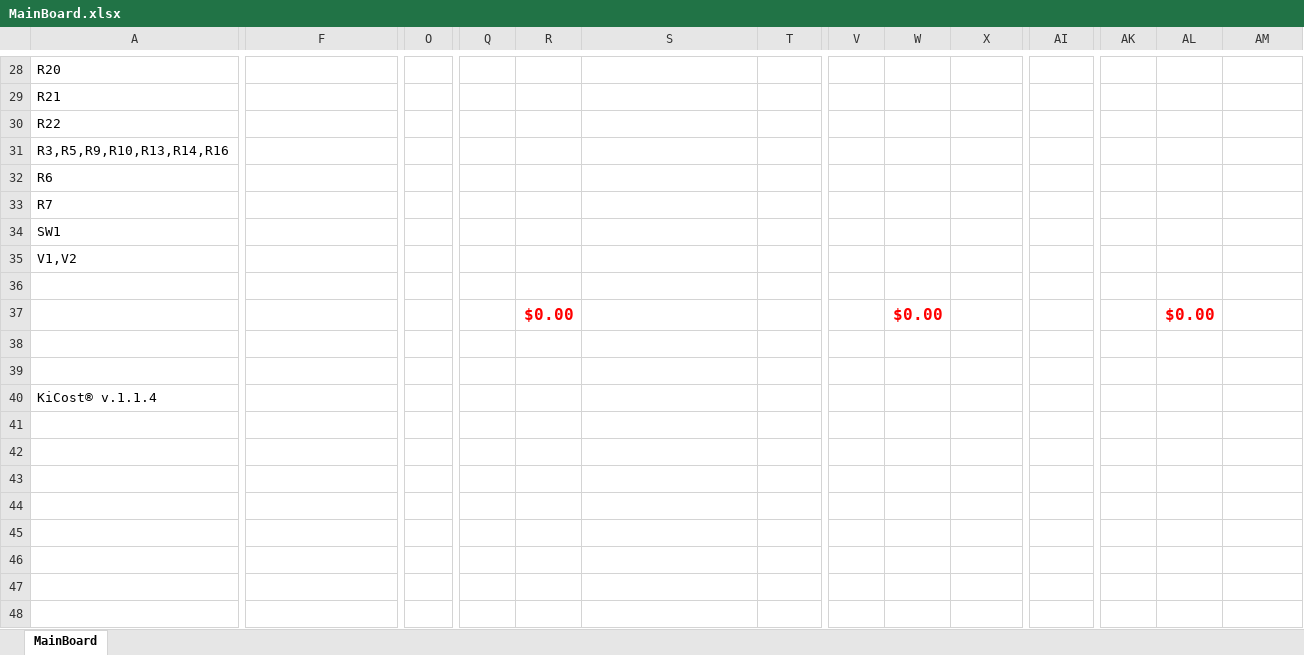
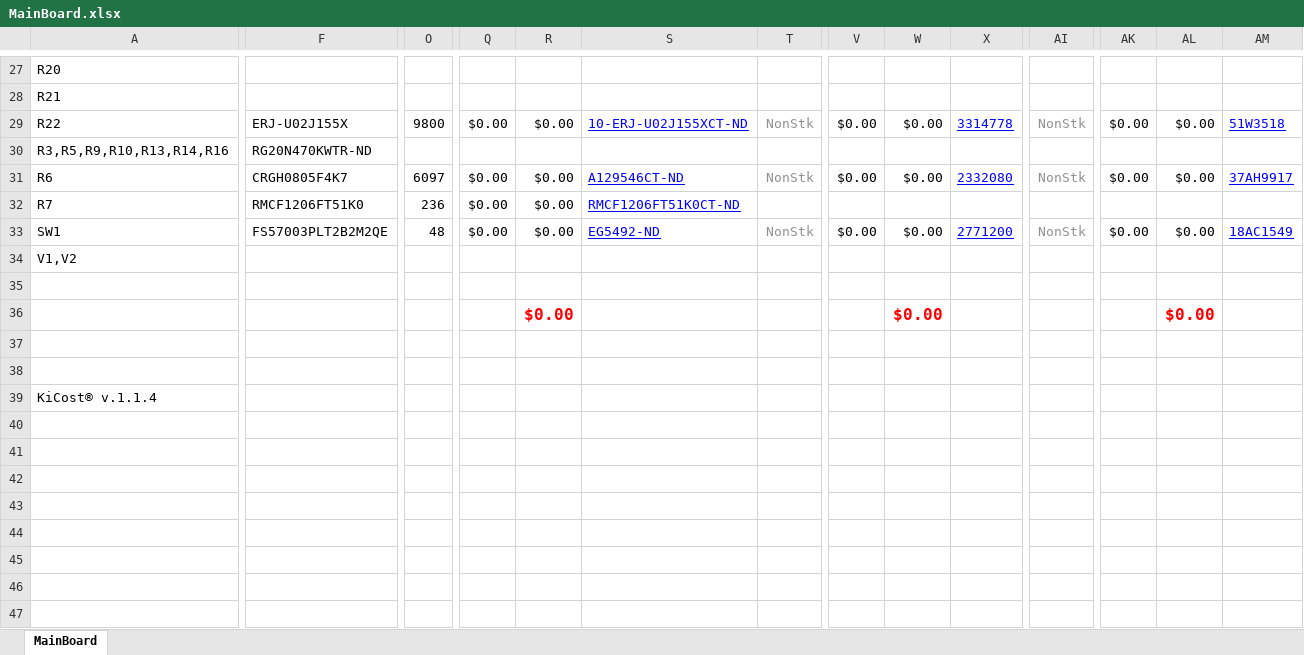
Before and after one commit to j-mcavoy/Screaming-Panda, an Excel workbook: ecad/MainBoard/MainBoard.xlsx, sheet MainBoard, drawn as a sheet; only a part is shown, gaps mark what is left out; the shorter side is filled out with more unchanged rows; values as stored, in another font and other column widths than the file's, no borders; conditional formats not drawn; removed rows and columns are numbered as before the commit, all else as after; rows hold the shown columns only; the diff covers the shown part only; the diff names each change by its address in the sheet, - before the commit and + after, or states it on an @@ line.

```diff
--- a/ecad/MainBoard/MainBoard.xlsx (sheet MainBoard)
+++ b/ecad/MainBoard/MainBoard.xlsx (sheet MainBoard)
-F29: (empty)
+F29: ERJ-U02J155X
-O29: (empty)
+O29: 9800
-Q29: (empty)
+Q29: $0.00
-R29: (empty)
+R29: $0.00
-S29: (empty)
+S29: 10-ERJ-U02J155XCT-ND
-T29: (empty)
+T29: NonStk
-V29: (empty)
+V29: $0.00
-W29: (empty)
+W29: $0.00
-X29: (empty)
+X29: 3314778
-AI29: (empty)
+AI29: NonStk
-AK29: (empty)
+AK29: $0.00
-AL29: (empty)
+AL29: $0.00
-AM29: (empty)
+AM29: 51W3518
-F30: (empty)
+F30: RG20N470KWTR-ND
-row 32: R6
+row 31: R6 | CRGH0805F4K7 | 6097 | $0.00 | $0.00 | A129546CT-ND | NonStk | $0.00 | $0.00 | 2332080 | NonStk | $0.00 | $0.00 | 37AH9917
-F32: (empty)
+F32: RMCF1206FT51K0
-O32: (empty)
+O32: 236
-Q32: (empty)
+Q32: $0.00
-R32: (empty)
+R32: $0.00
-S32: (empty)
+S32: RMCF1206FT51K0CT-ND
-row 34: SW1
+row 33: SW1 | FS57003PLT2B2M2QE | 48 | $0.00 | $0.00 | EG5492-ND | NonStk | $0.00 | $0.00 | 2771200 | NonStk | $0.00 | $0.00 | 18AC1549
-row 41: (empty)
```
Also changed, not shown: 10 added rows, 11 removed rows and 46 edited cells elsewhere in this sheet, formulas that keep their value, 17 other files.
